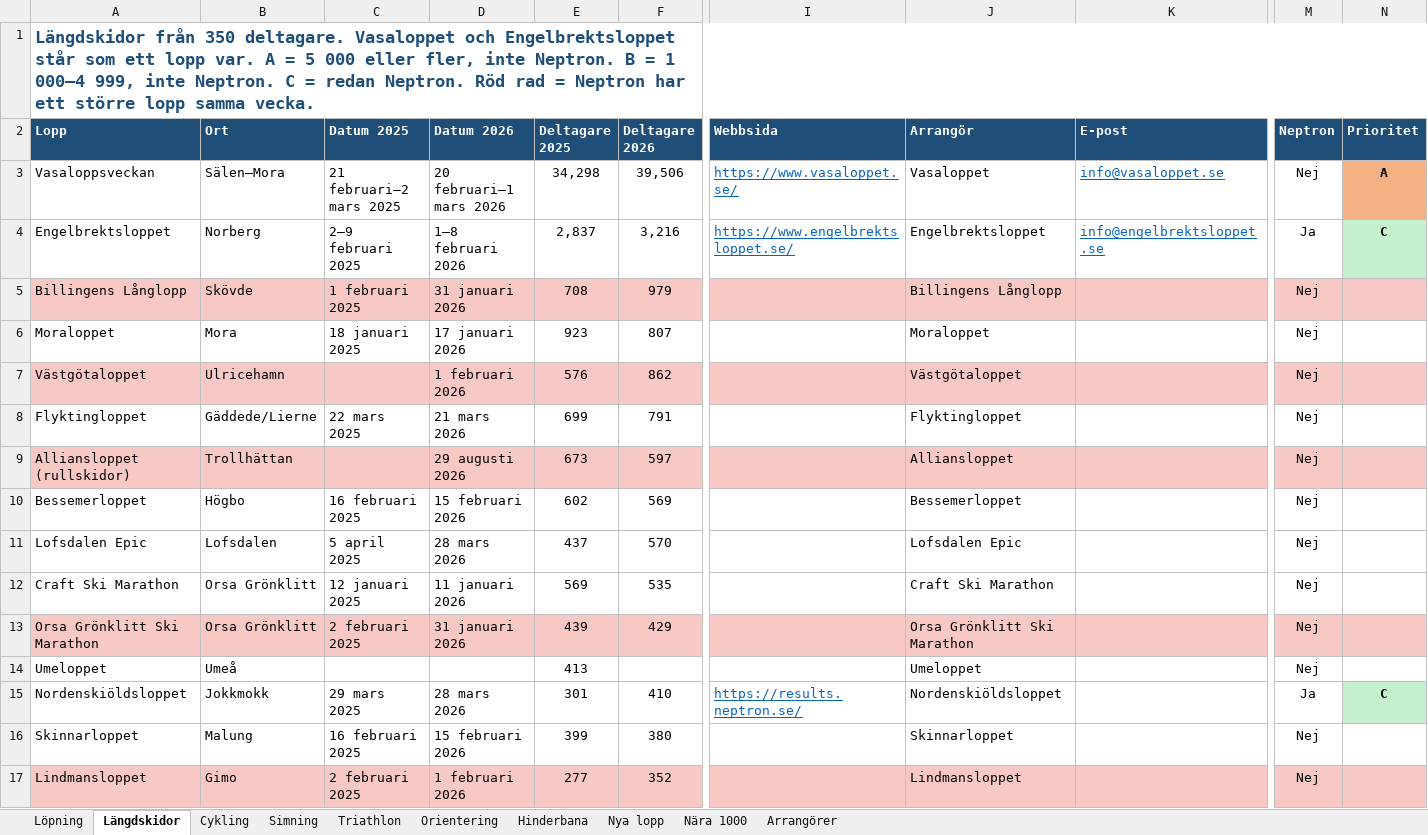
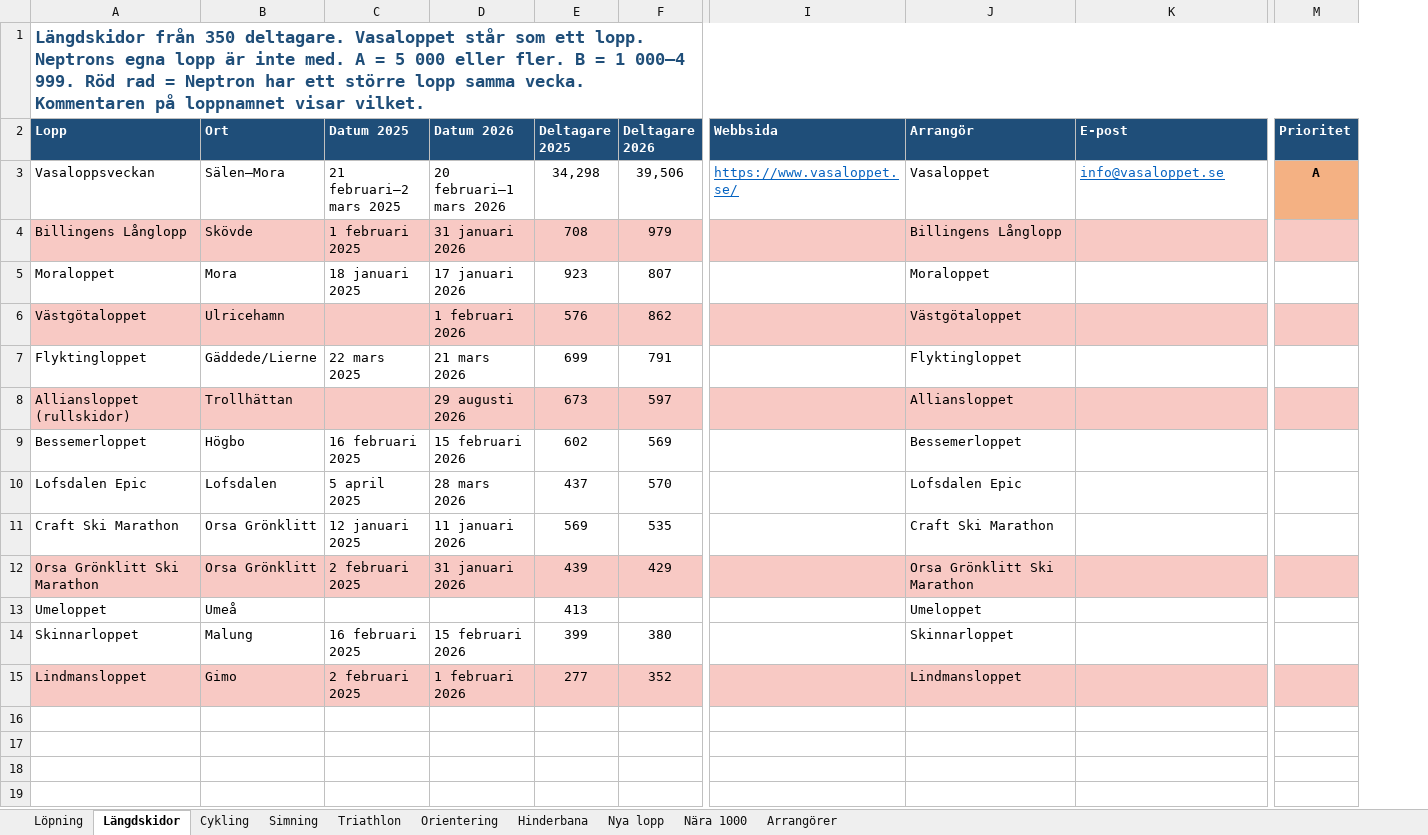
Before and after one commit to Thomazzo91/Days-Without-being-a-tool, an Excel workbook: Lopp-1000-plus-2025-2026.xlsx, sheet Längdskidor, drawn as a sheet; only a part is shown, gaps mark what is left out; values as stored, in another font and other column widths than the file's, no borders; removed rows and columns are numbered as before the commit, all else as after; rows hold the shown columns only; the diff names each change by its address in the sheet, - before the commit and + after, or states it on an @@ line.

```diff
--- a/Lopp-1000-plus-2025-2026.xlsx (sheet Längdskidor)
+++ b/Lopp-1000-plus-2025-2026.xlsx (sheet Längdskidor)
-column M (Neptron), row 3: Nej; rows 5-14: all Nej; rows 16-17: Nej | Nej
-A1 (Lopp): …deltagare. Vasaloppet och Engelbrektsloppet står som ett lopp var. A = 5 000 eller fler, inte Neptron. B = 1 000–4 999, inte Neptron. C = redan Neptron. Röd rad = Neptron har ett större lopp samma vecka.
+A1 (Lopp): …deltagare. Vasaloppet står som ett lopp. Neptrons egna lopp är inte med. A = 5 000 eller fler. B = 1 000–4 999. Röd rad = Neptron har ett större lopp samma vecka. Kommentaren på loppnamnet visar vilket.
-row 4: Engelbrektsloppet | Norberg | 2–9 februari 2025 | 1–8 februari 2026 | 2,837 | 3,216 | https://www.engelbrektsloppet.se/ | Engelbrektsloppet | info@engelbrektsloppet.se | Ja | C
-row 15: Nordenskiöldsloppet | Jokkmokk | 29 mars 2025 | 28 mars 2026 | 301 | 410 | https://results.neptron.se/ | Nordenskiöldsloppet |  | Ja | C
```
Also changed, not shown: sheet Arrangörer, sheet Löpning, sheet Cykling, sheet Nya lopp, sheet Hinderbana, sheet Simning, 3 more sheets.
